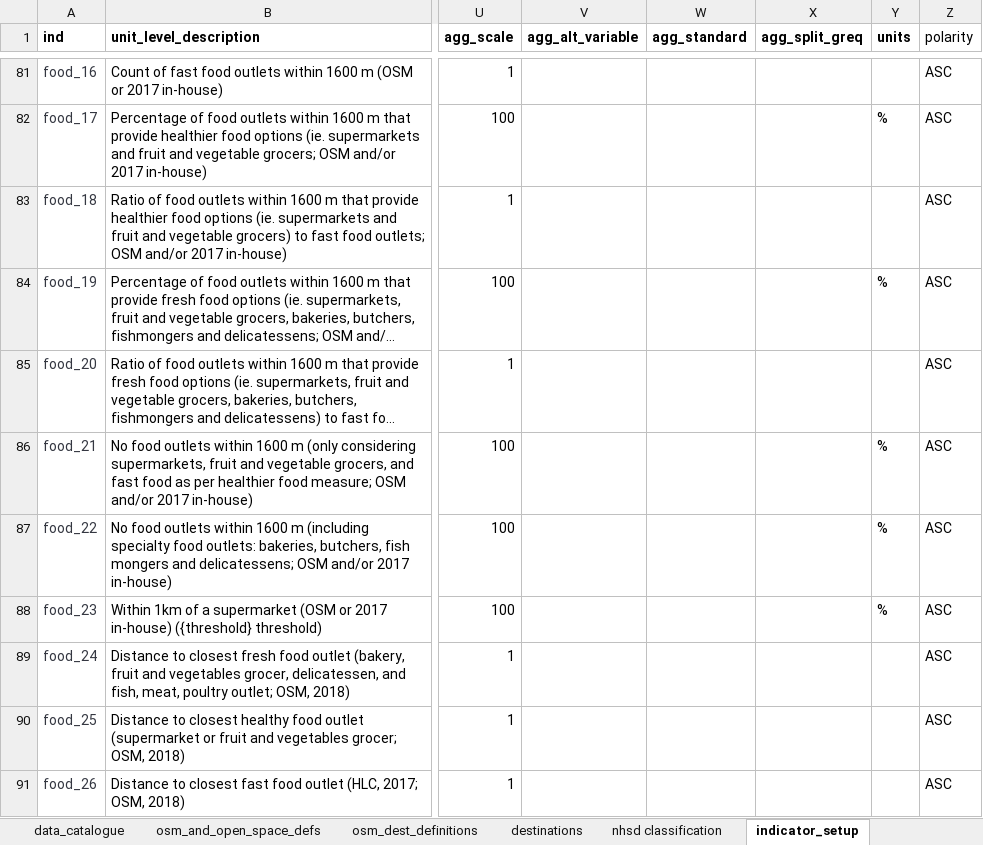
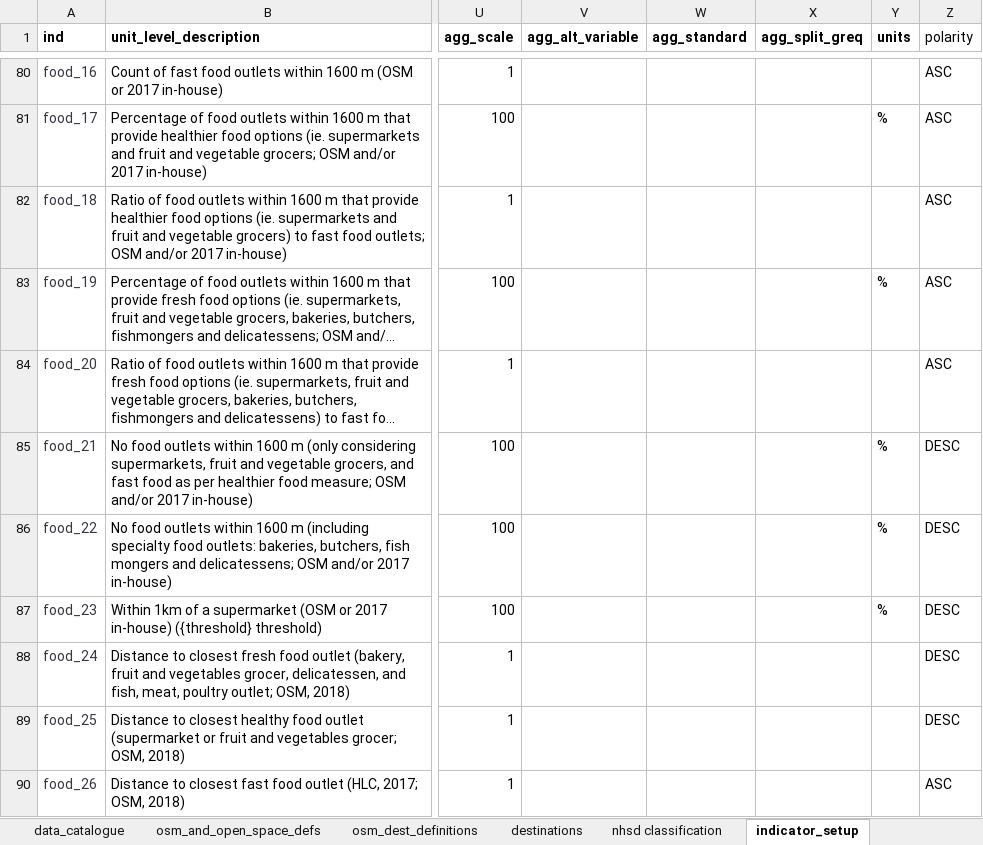
Before and after one commit to healthy-liveable-cities/australian-national-liveability-study, an Excel workbook: _project_configuration.xlsx, sheet indicator_setup, drawn as a sheet; only a part is shown, gaps mark what is left out; long unchanged cells end in …; values as stored, in another font and other column widths than the file's, no borders; addresses are those after the commit; the diff covers the shown part only; the diff names each change by its address in the sheet, - before the commit and + after, or states it on an @@ line.

Commit message:
updated abs indicator script

```diff
--- a/_project_configuration.xlsx (sheet indicator_setup)
+++ b/_project_configuration.xlsx (sheet indicator_setup)
-Z85:Z89 (polarity): ASC
+Z85:Z89 (polarity): DESC
```
Also changed, not shown: 1 added row, 3 removed rows, 81 edited cells and cell formats elsewhere in this sheet, formulas that keep their value, 1 other file.
